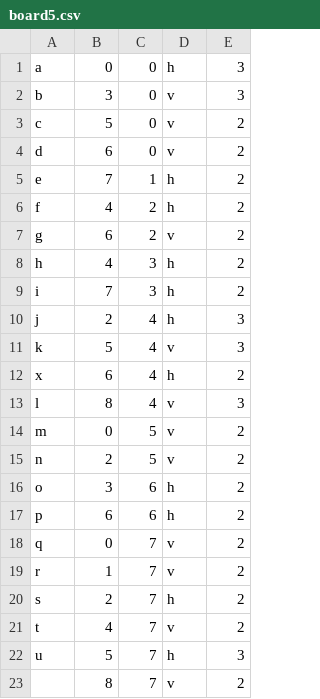
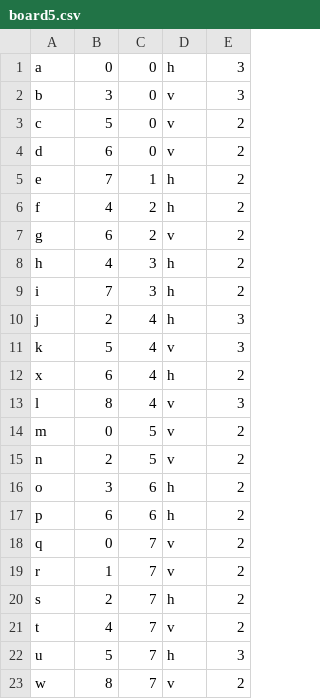
Before and after one commit to Diederia/Rush-Hour, a CSV file: Boards/board5.csv, drawn as a sheet.

Commit message:
Update board5.csv

```diff
--- a/Boards/board5.csv
+++ b/Boards/board5.csv
@@ -22,2 +22,2 @@ t,4,7,v,2
 u,5,7,h,3
-,8,7,v,2
+w,8,7,v,2
```
